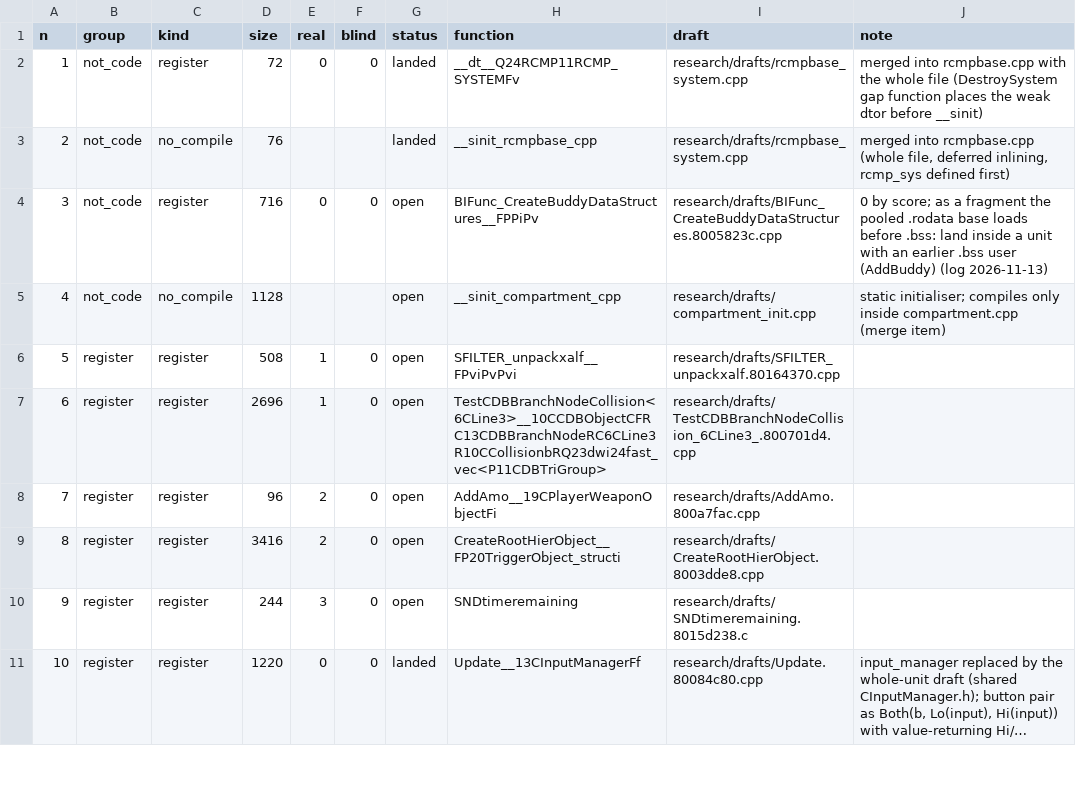
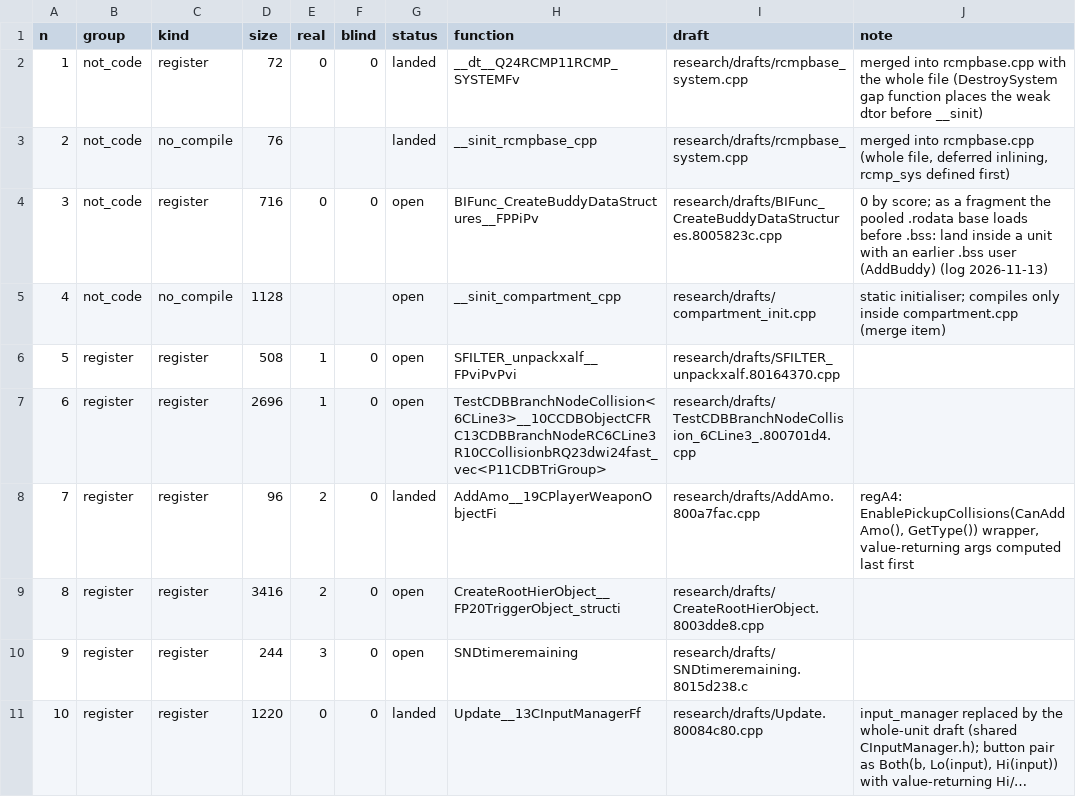
Before and after one commit to kyleckroeger/moh-frontline-decomp, a TSV file: research/plans/matching_queue.tsv, drawn as a sheet; only a part is shown; long unchanged cells end in ….

```diff
--- a/research/plans/matching_queue.tsv
+++ b/research/plans/matching_queue.tsv
@@ -7,3 +7,3 @@ n	group	kind	size	real	blind	status	function	draft	note
 6	register	register	2696	1	0	open	TestCDBBranchNodeCollision<6CLine3>__10CCDBObjectCFRC13CDBBranchNodeRC6CLine3R10CCollisionbRQ23dwi24fast_vec<P11CDBTriGroup>	research/drafts/TestCDBBranchNodeCollision_6CLine3_.800701d4.cpp	
-7	register	register	96	2	0	open	AddAmo__19CPlayerWeaponObjectFi	research/drafts/AddAmo.800a7fac.cpp	
+7	register	register	96	2	0	landed	AddAmo__19CPlayerWeaponObjectFi	research/drafts/AddAmo.800a7fac.cpp	regA4: EnablePickupCollisions(CanAddAmo(), GetType()) wrapper, value-returning args computed last first
 8	register	register	3416	2	0	open	CreateRootHierObject__FP20TriggerObject_structi	research/drafts/CreateRootHierObject.8003dde8.cpp	
```
Also changed, not shown: research/drafts/index.tsv, 11 other files.
